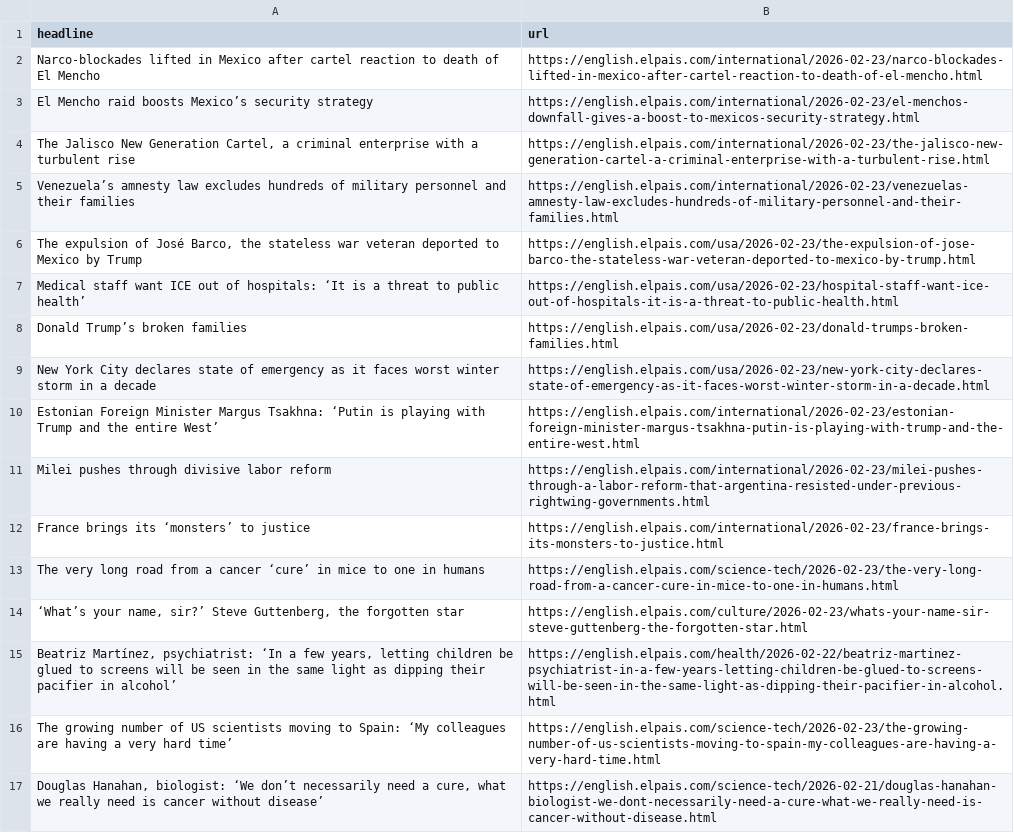
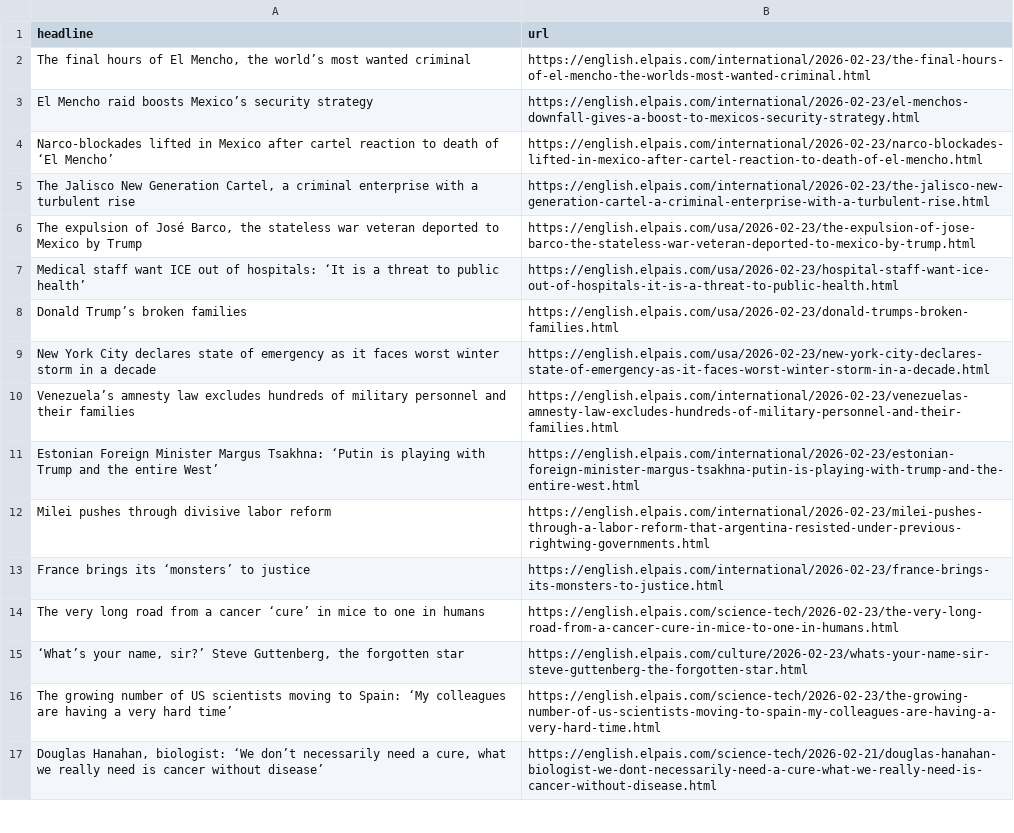
Before and after one commit to architmeta/lede-el-pasi-autoscraper, a CSV file: headlines.csv, drawn as a sheet; only a part is shown.

```diff
--- a/headlines.csv
+++ b/headlines.csv
@@ -1,6 +1,6 @@
 headline,url
-Narco-blockades lifted in Mexico after cartel reaction to death of El Mencho,https://english.elpais.com/international/2026-02-23/narco-blockades-lifted-in-mexico-after-cartel-reaction-to-death-of-el-mencho.html
+"The final hours of El Mencho, the world’s most wanted criminal",https://english.elpais.com/international/2026-02-23/the-final-hours-of-el-mencho-the-worlds-most-wanted-criminal.html
 El Mencho raid boosts Mexico’s security strategy,https://english.elpais.com/international/2026-02-23/el-menchos-downfall-gives-a-boost-to-mexicos-security-strategy.html
+Narco-blockades lifted in Mexico after cartel reaction to death of ‘El Mencho’  ,https://english.elpais.com/international/2026-02-23/narco-blockades-lifted-in-mexico-after-cartel-reaction-to-death-of-el-mencho.html
 "The Jalisco New Generation Cartel, a criminal enterprise with a turbulent rise",https://english.elpais.com/international/2026-02-23/the-jalisco-new-generation-cartel-a-criminal-enterprise-with-a-turbulent-rise.html
-Venezuela’s amnesty law excludes hundreds of military personnel and their families,https://english.elpais.com/international/2026-02-23/venezuelas-amnesty-law-excludes-hundreds-of-military-personnel-and-their-families.html
 "The expulsion of José Barco, the stateless war veteran deported to Mexico by Trump",https://english.elpais.com/usa/2026-02-23/the-expulsion-of-jose-barco-the-stateless-war-veteran-deported-to-mexico-by-trump.html
@@ -9,2 +9,3 @@ Donald Trump’s broken families,https://english.elpais.com/usa/2026-02-23/donal
 New York City declares state of emergency as it faces worst winter storm in a decade,https://english.elpais.com/usa/2026-02-23/new-york-city-declares-state-of-emergency-as-it-faces-worst-winter-storm-in-a-decade.html
+Venezuela’s amnesty law excludes hundreds of military personnel and their families,https://english.elpais.com/international/2026-02-23/venezuelas-amnesty-law-excludes-hundreds-of-military-personnel-and-their-families.html
 Estonian Foreign Minister Margus Tsakhna: ‘Putin is playing with Trump and the entire West’,https://english.elpais.com/international/2026-02-23/estonian-foreign-minister-margus-tsakhna-putin-is-playing-with-trump-and-the-entire-west.html
@@ -14,3 +15,2 @@ The very long road from a cancer ‘cure’ in mice to one in humans,https://eng
 "‘What’s your name, sir?’ Steve Guttenberg, the forgotten star ",https://english.elpais.com/culture/2026-02-23/whats-your-name-sir-steve-guttenberg-the-forgotten-star.html
-"Beatriz Martínez, psychiatrist: ‘In a few years, letting children be glued to screens will be seen in the same light as dipping their pacifier in alcohol’",https://english.elpais.com/health/2026-02-22/beatriz-martinez-psychiatrist-in-a-few-years-letting-children-be-glued-to-screens-will-be-seen-in-the-same-light-as-dipping-their-pacifier-in-alcohol.html
 The growing number of US scientists moving to Spain: ‘My colleagues are having a very hard time’,https://english.elpais.com/science-tech/2026-02-23/the-growing-number-of-us-scientists-moving-to-spain-my-colleagues-are-having-a-very-hard-time.html
```
